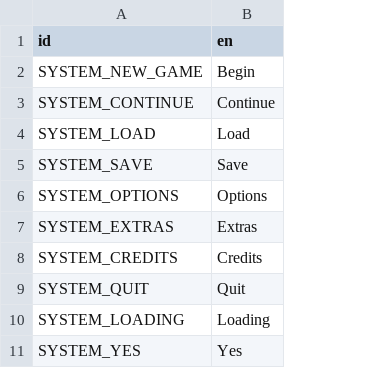
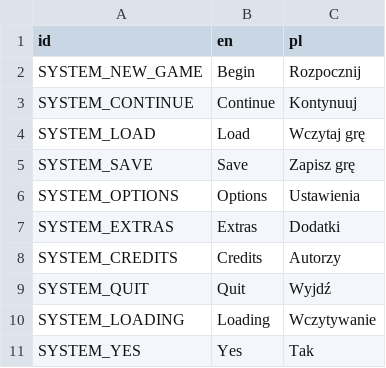
Before and after one commit to SaracenOne/galatea_localizations, a CSV file: generic_strings.csv, drawn as a sheet; only a part is shown; the diff names each change by its address in the sheet, - before the commit and + after, or states it on an @@ line.

Commit message:
Update generic_strings.csv

```diff
--- a/generic_strings.csv
+++ b/generic_strings.csv
+column C (pl), rows 2-11: Rozpocznij | Kontynuuj | Wczytaj grę | Zapisz grę | Ustawienia | Dodatki | Autorzy | Wyjdź | Wczytywanie | Tak
```
